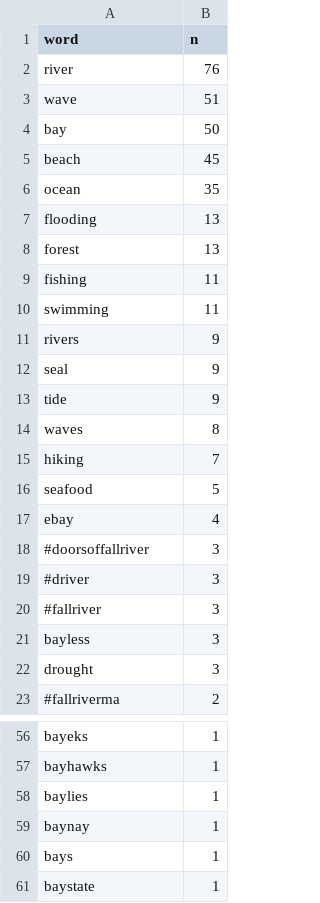
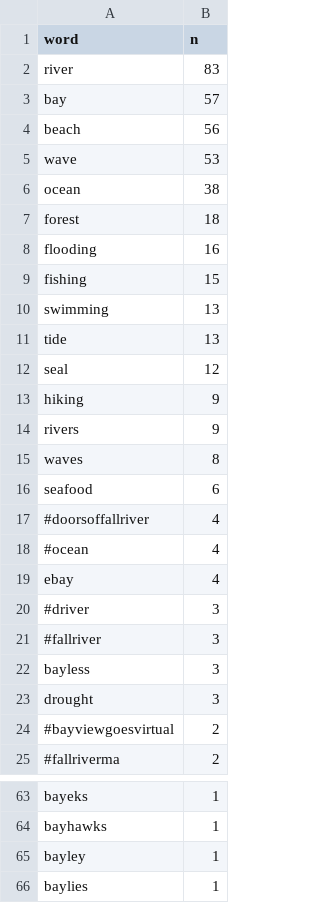
Before and after one commit to E-C-Enviroscape/snep_twitter, a CSV file: data/allsnep_freq.csv, drawn as a sheet; only a part is shown, gaps mark what is left out; the shorter side is filled out with more unchanged rows; the diff covers the shown part only.

Commit message:
updated with 3/31/20 data

```diff
--- a/data/allsnep_freq.csv
+++ b/data/allsnep_freq.csv
@@ -1,19 +1,20 @@
 "word","n"
-"river",76
-"wave",51
-"bay",50
-"beach",45
-"ocean",35
-"flooding",13
-"forest",13
-"fishing",11
-"swimming",11
+"river",83
+"bay",57
+"beach",56
+"wave",53
+"ocean",38
+"forest",18
+"flooding",16
+"fishing",15
+"swimming",13
+"tide",13
+"seal",12
+"hiking",9
 "rivers",9
-"seal",9
-"tide",9
 "waves",8
-"hiking",7
-"seafood",5
+"seafood",6
+"#doorsoffallriver",4
+"#ocean",4
 "ebay",4
-"#doorsoffallriver",3
 "#driver",3
@@ -22,2 +23,3 @@
 "drought",3
+"#bayviewgoesvirtual",2
 "#fallriverma",2
@@ -57,2 +64,3 @@
 "bayhawks",1
+"bayley",1
 "baylies",1
```
Also changed, not shown: 13 added rows, 1 removed row and 1 edited cell elsewhere in this file, 7 other files.
